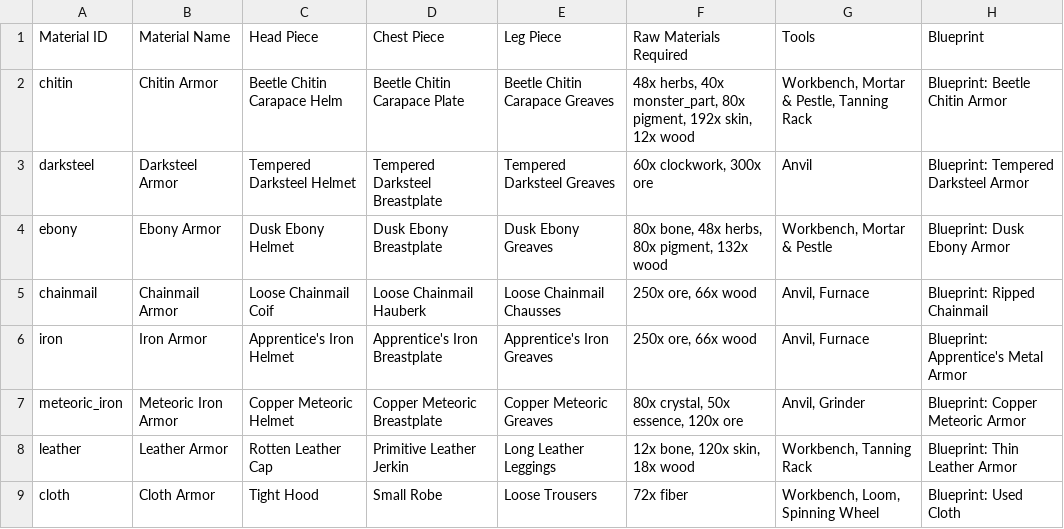
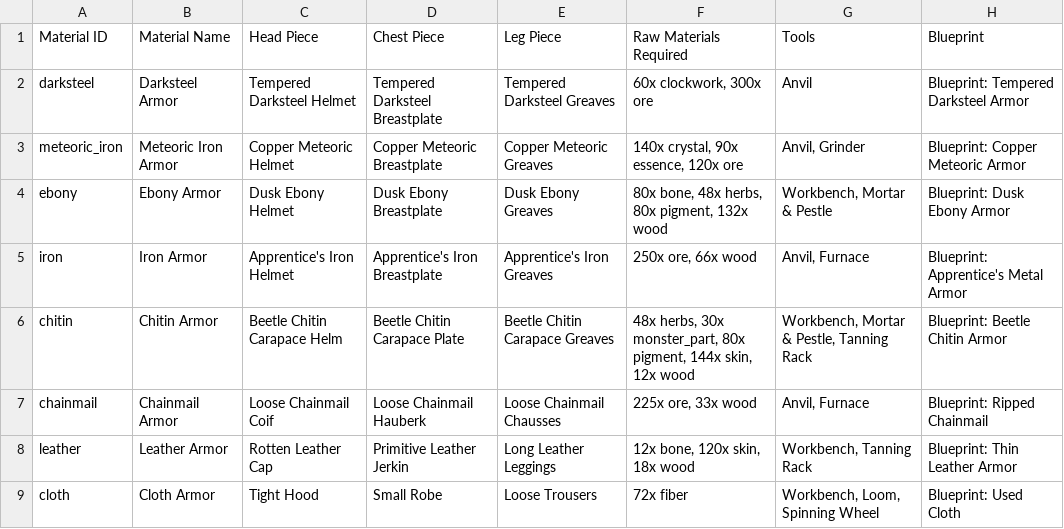
Before and after one commit to retro-ai-forge/TheWudlands-App, a CSV file: public/data/armor-raw-materials-t1.csv, drawn as a sheet; removed rows and columns are numbered as before the commit, all else as after; the diff names each change by its address in the sheet, - before the commit and + after, or states it on an @@ line.

```diff
--- a/public/data/armor-raw-materials-t1.csv
+++ b/public/data/armor-raw-materials-t1.csv
-row 2: chitin | Chitin Armor | Beetle Chitin Carapace Helm | Beetle Chitin Carapace Plate | Beetle Chitin Carapace Greaves | 48x herbs, 40x monster_part, 80x pigment, 192x skin, 12x wood | Workbench, Mortar & Pestle, Tanning Rack | Blueprint: Beetle Chitin Armor
+row 3: meteoric_iron | Meteoric Iron Armor | Copper Meteoric Helmet | Copper Meteoric Breastplate | Copper Meteoric Greaves | 140x crystal, 90x essence, 120x ore | Anvil, Grinder | Blueprint: Copper Meteoric Armor
-row 5: chainmail | Chainmail Armor | Loose Chainmail Coif | Loose Chainmail Hauberk | Loose Chainmail Chausses | 250x ore, 66x wood | Anvil, Furnace | Blueprint: Ripped Chainmail
-row 7: meteoric_iron | Meteoric Iron Armor | Copper Meteoric Helmet | Copper Meteoric Breastplate | Copper Meteoric Greaves | 80x crystal, 50x essence, 120x ore | Anvil, Grinder | Blueprint: Copper Meteoric Armor
+row 6: chitin | Chitin Armor | Beetle Chitin Carapace Helm | Beetle Chitin Carapace Plate | Beetle Chitin Carapace Greaves | 48x herbs, 30x monster_part, 80x pigment, 144x skin, 12x wood | Workbench, Mortar & Pestle, Tanning Rack | Blueprint: Beetle Chitin Armor
+row 7: chainmail | Chainmail Armor | Loose Chainmail Coif | Loose Chainmail Hauberk | Loose Chainmail Chausses | 225x ore, 33x wood | Anvil, Furnace | Blueprint: Ripped Chainmail
```
Also changed, not shown: 5 other files.
